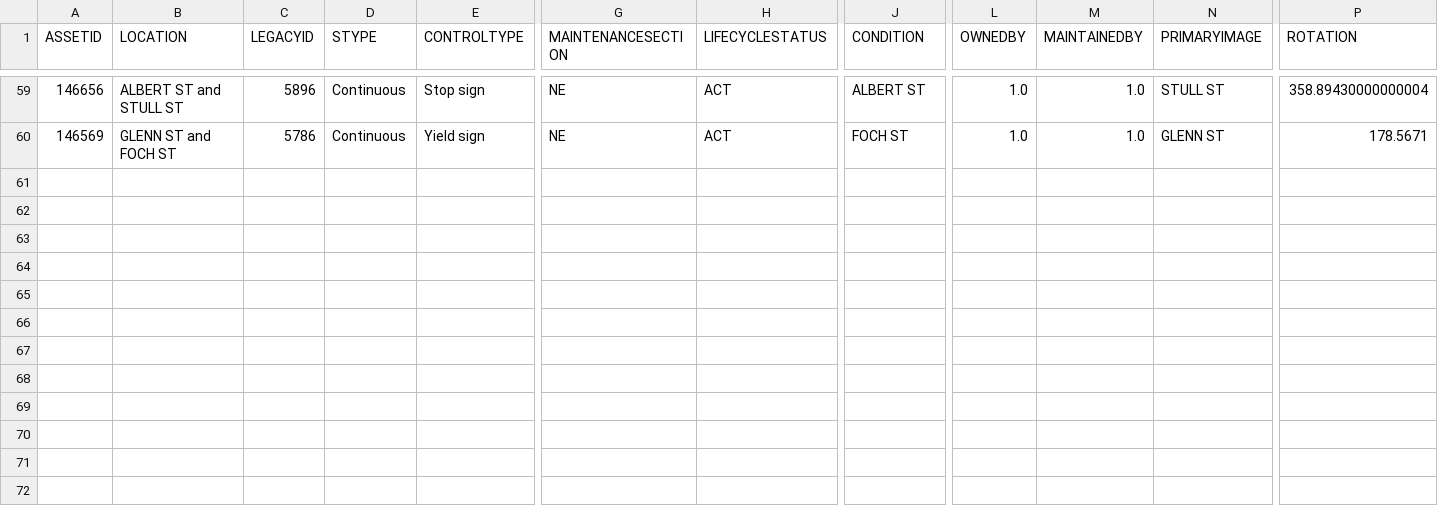
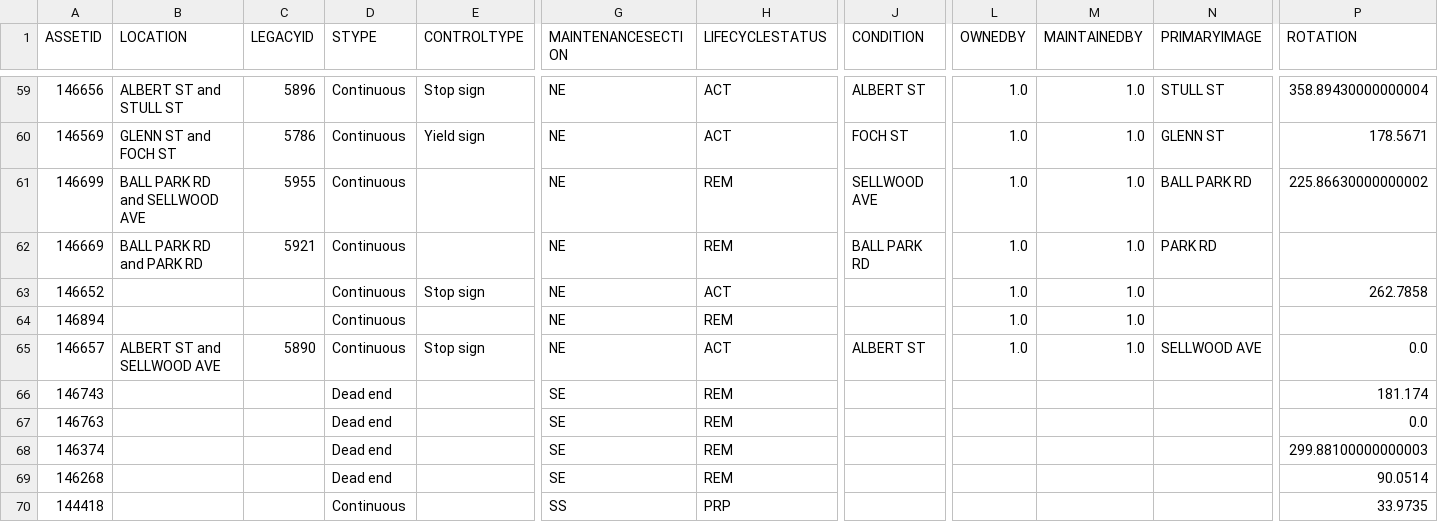
Before and after one commit to official-tisao/route-optimisation-mst, a CSV file: intersection.csv, drawn as a sheet; only a part is shown, gaps mark what is left out; rows hold the shown columns only; the diff names each change by its address in the sheet, - before the commit and + after, or states it on an @@ line.

Commit message:
Add intersection data records

```diff
--- a/intersection.csv
+++ b/intersection.csv
+row 61: 146699 | BALL PARK RD and SELLWOOD AVE | 5955 | Continuous |  | NE | REM | SELLWOOD AVE | 1.0 | 1.0 | BALL PARK RD | 225.86630000000002
+row 62: 146669 | BALL PARK RD and PARK RD | 5921 | Continuous |  | NE | REM | BALL PARK RD | 1.0 | 1.0 | PARK RD
+row 63: 146652 |  |  | Continuous | Stop sign | NE | ACT |  | 1.0 | 1.0 |  | 262.7858
+row 64: 146894 |  |  | Continuous |  | NE | REM |  | 1.0 | 1.0
+row 65: 146657 | ALBERT ST and SELLWOOD AVE | 5890 | Continuous | Stop sign | NE | ACT | ALBERT ST | 1.0 | 1.0 | SELLWOOD AVE | 0.0
+row 66: 146743 |  |  | Dead end |  | SE | REM |  |  |  |  | 181.174
+row 67: 146763 |  |  | Dead end |  | SE | REM |  |  |  |  | 0.0
+row 68: 146374 |  |  | Dead end |  | SE | REM |  |  |  |  | 299.88100000000003
+row 69: 146268 |  |  | Dead end |  | SE | REM |  |  |  |  | 90.0514
+row 70: 144418 |  |  | Continuous |  | SS | PRP |  |  |  |  | 33.9735
```
